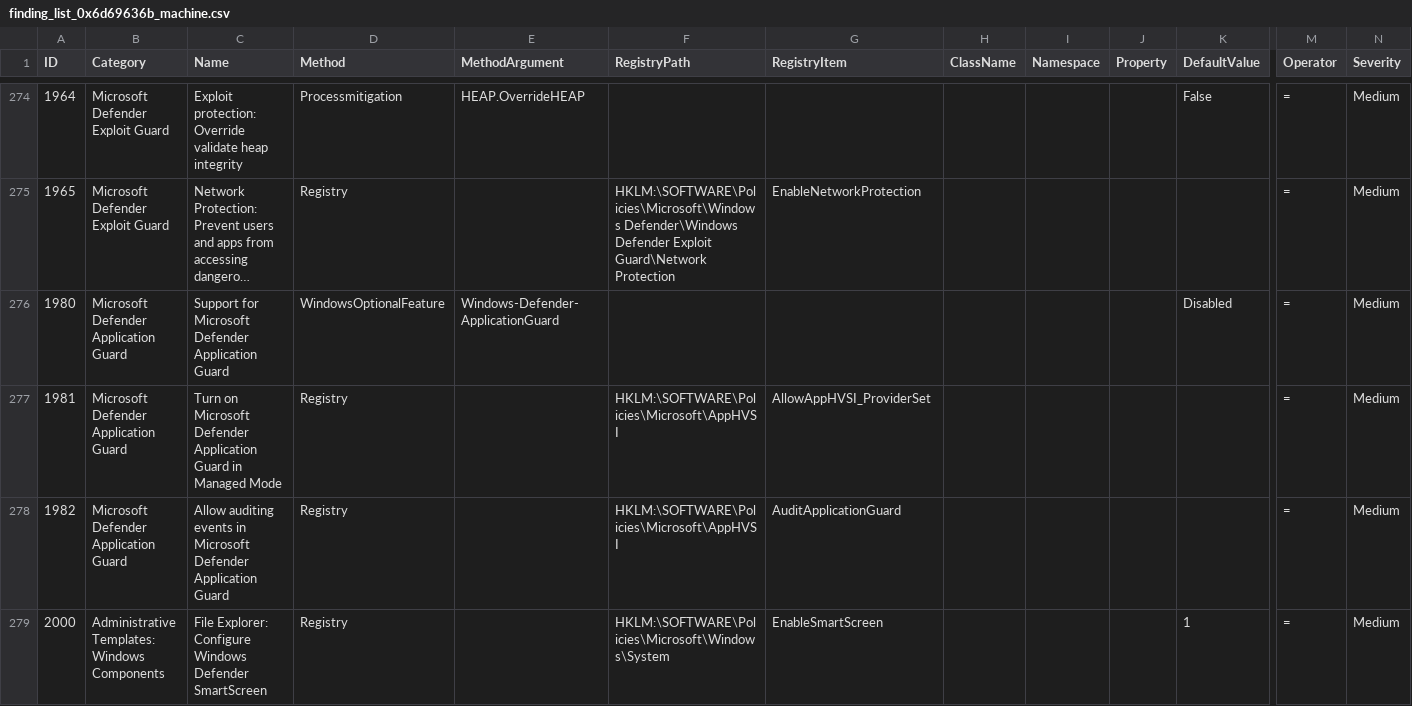
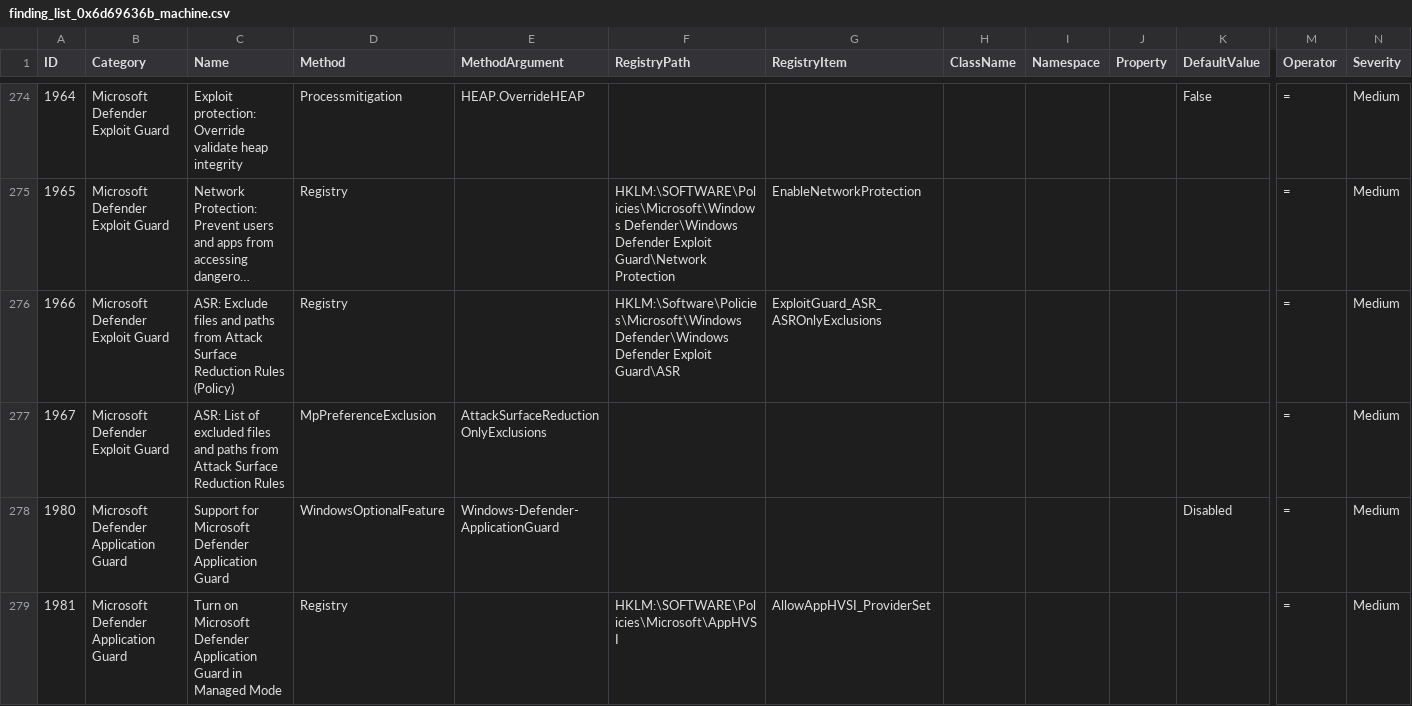
Before and after one commit to 0x6d69636b/windows_hardening, a CSV file: lists/finding_list_0x6d69636b_machine.csv, drawn as a sheet; only a part is shown, gaps mark what is left out; the shorter side is filled out with more unchanged rows; long unchanged cells end in …; rows hold the shown columns only; the diff names each change by its address in the sheet, - before the commit and + after, or states it on an @@ line.

Commit message:
Add checks for Microsoft Defender ASR exclusions

```diff
--- a/lists/finding_list_0x6d69636b_machine.csv
+++ b/lists/finding_list_0x6d69636b_machine.csv
+row 276: 1966 | Microsoft Defender Exploit Guard | ASR: Exclude files and paths from Attack Surface Reduction Rules (Policy) | Registry |  | HKLM:\Software\Policies\Microsoft\Windows Defender\Windows Defender Exploit Guard\ASR | ExploitGuard_ASR_ASROnlyExclusions |  |  |  |  | = | Medium
+row 277: 1967 | Microsoft Defender Exploit Guard | ASR: List of excluded files and paths from Attack Surface Reduction Rules | MpPreferenceExclusion | AttackSurfaceReductionOnlyExclusions |  |  |  |  |  |  | = | Medium
```
Also changed, not shown: 1 other file.
